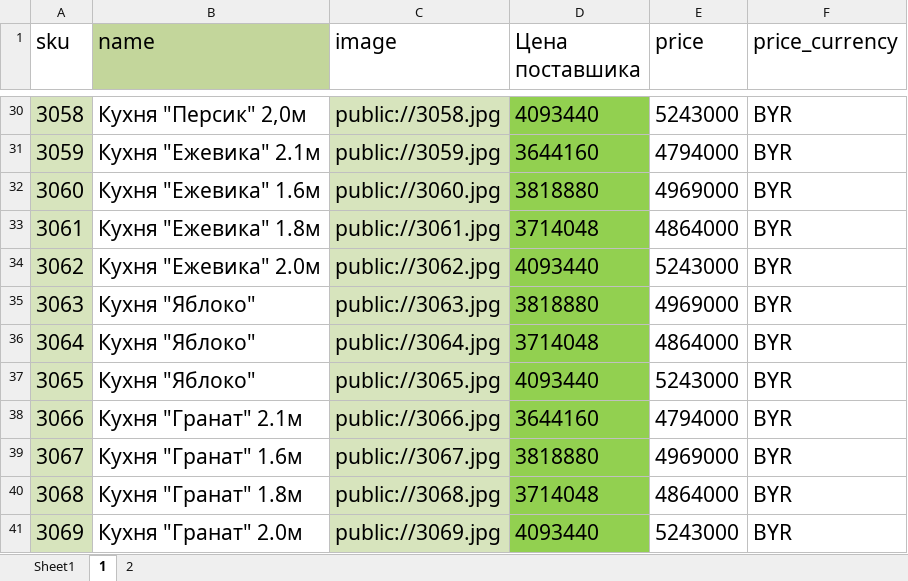
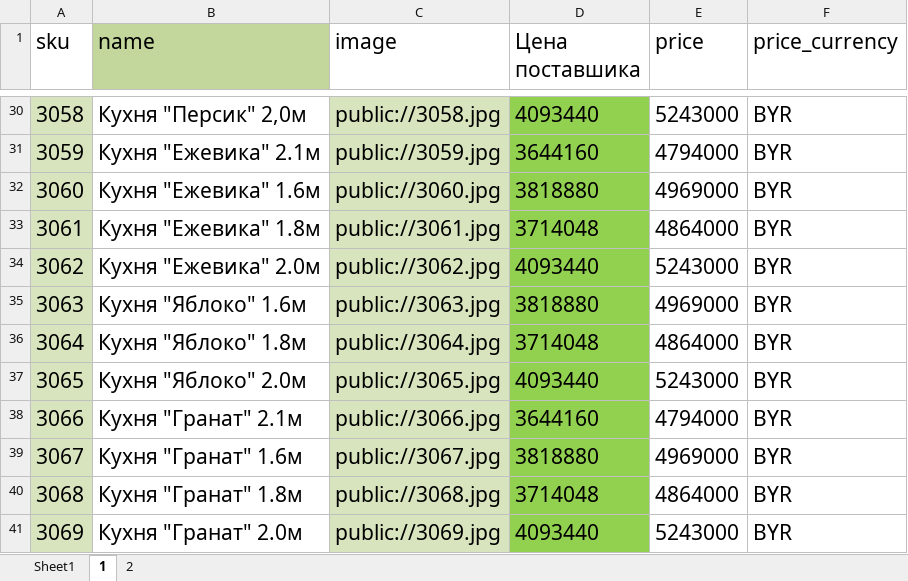
Before and after one commit to mikillin/mebelnow, an Excel workbook: прайс И от 24.02.2016 (интерьер центр).xlsx, sheet 1, drawn as a sheet; only a part is shown, gaps mark what is left out; values as stored, in another font and other column widths than the file's, no borders; the diff names each change by its address in the sheet, - before the commit and + after, or states it on an @@ line.

```diff
--- a/прайс И от 24.02.2016 (интерьер центр).xlsx (sheet 1)
+++ b/прайс И от 24.02.2016 (интерьер центр).xlsx (sheet 1)
-B35 (name): Кухня "Яблоко"
+B35 (name): Кухня "Яблоко" 1.6м
-B36 (name): Кухня "Яблоко"
+B36 (name): Кухня "Яблоко" 1.8м
-B37 (name): Кухня "Яблоко"
+B37 (name): Кухня "Яблоко" 2.0м
```
Also changed, not shown: sheet 2.
